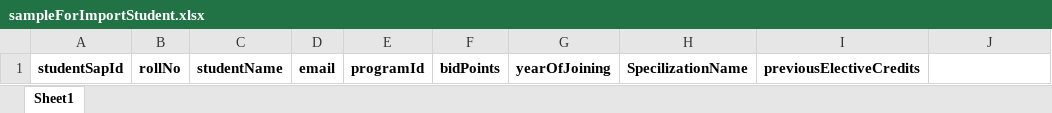
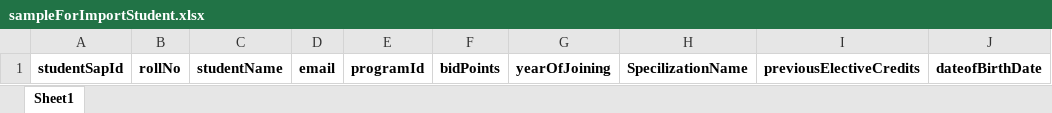
Before and after one commit to pawan-bambode/bidding_project, an Excel workbook: app/controllers/admin/student/sampleForImportStudent.xlsx, sheet Sheet1, drawn as a sheet; values as stored, in another font and other column widths than the file's, no borders; the diff names each change by its address in the sheet, - before the commit and + after, or states it on an @@ line.

```diff
--- a/app/controllers/admin/student/sampleForImportStudent.xlsx (sheet Sheet1)
+++ b/app/controllers/admin/student/sampleForImportStudent.xlsx (sheet Sheet1)
-J1: (empty)
+J1: dateofBirthDate
```
Also changed, not shown: app/controllers/admin/divisionBatches/sampleForImportDivisionBatches.xlsx, app/controllers/admin/generateexcel/sampleForImportCourse.xlsx, 35 other files.
